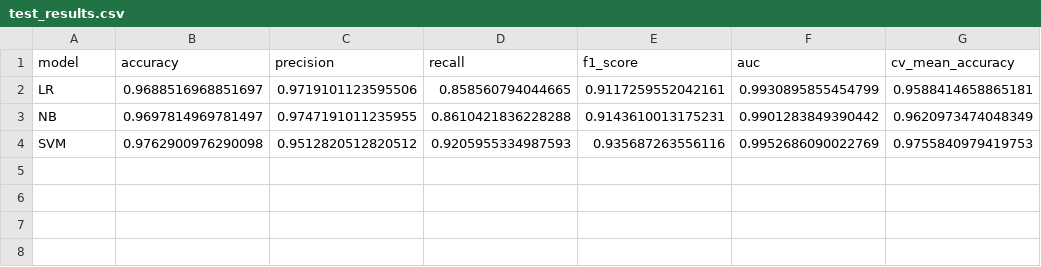
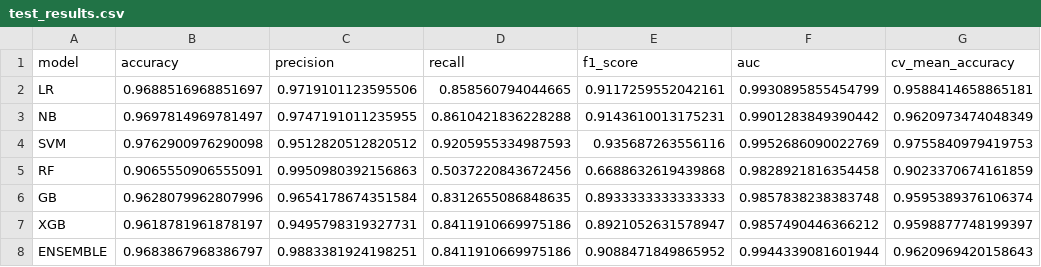
Before and after one commit to EdipMangtay/MlFinalProject, a CSV file: email_spam_detector/reports/test_results.csv, drawn as a sheet; the diff names each change by its address in the sheet, - before the commit and + after, or states it on an @@ line.

```diff
--- a/email_spam_detector/reports/test_results.csv
+++ b/email_spam_detector/reports/test_results.csv
+row 5: RF | 0.9065550906555091 | 0.9950980392156863 | 0.5037220843672456 | 0.6688632619439868 | 0.9828921816354458 | 0.9023370674161859
+row 6: GB | 0.9628079962807996 | 0.9654178674351584 | 0.8312655086848635 | 0.8933333333333333 | 0.9857838238383748 | 0.9595389376106374
+row 7: XGB | 0.9618781961878197 | 0.9495798319327731 | 0.8411910669975186 | 0.8921052631578947 | 0.9857490446366212 | 0.9598877748199397
+row 8: ENSEMBLE | 0.9683867968386797 | 0.9883381924198251 | 0.8411910669975186 | 0.9088471849865952 | 0.9944339081601944 | 0.9620969420158643
```
Also changed, not shown: email_spam_detector/reports/training_results.csv, 6 other files.
